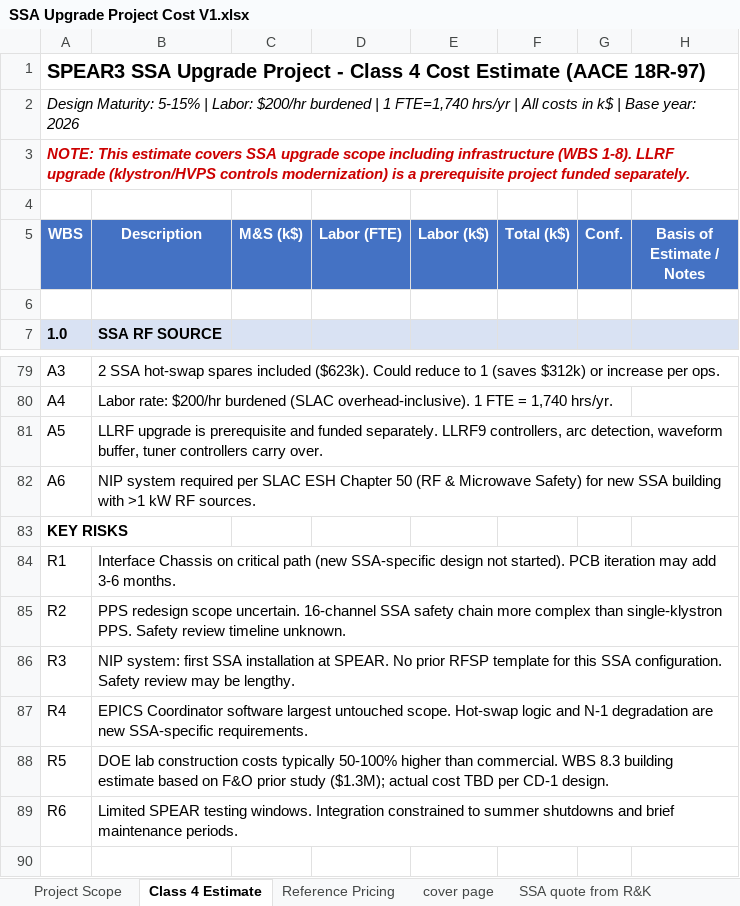
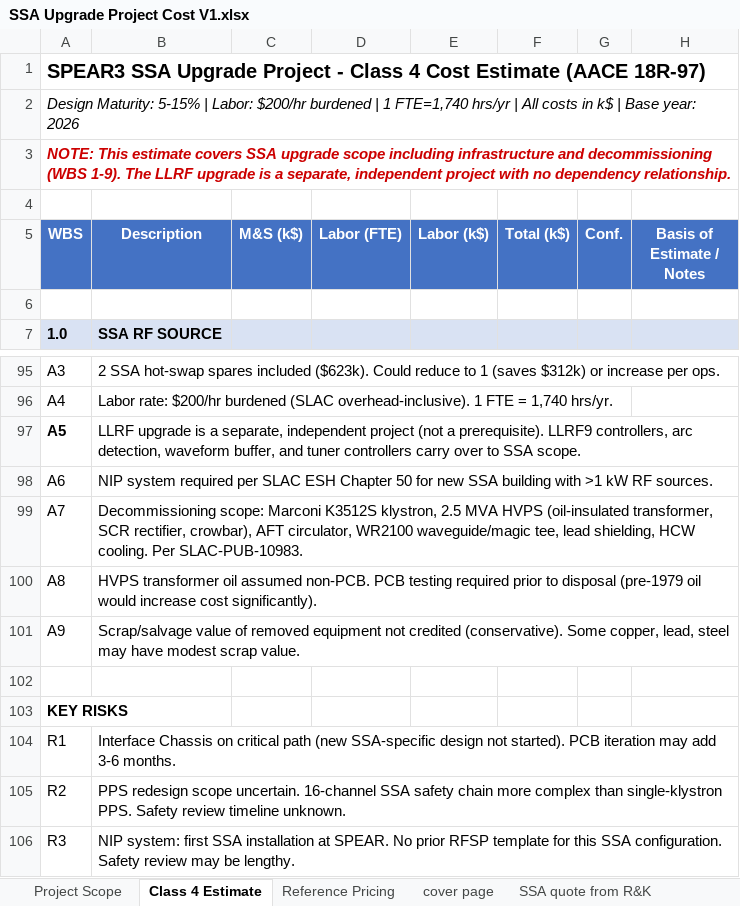
Before and after one commit to fayaw/spearlegacyLLRF, an Excel workbook: SSA_upgrade/SSA Upgrade Project Cost V1.xlsx, sheet Class 4 Estimate, drawn as a sheet; only a part is shown, gaps mark what is left out; the shorter side is filled out with more unchanged rows; values as stored, in another font and other column widths than the file's, no borders; addresses are those after the commit; the diff covers the shown part only; the diff names each change by its address in the sheet, - before the commit and + after, or states it on an @@ line.

```diff
--- a/SSA_upgrade/SSA Upgrade Project Cost V1.xlsx (sheet Class 4 Estimate)
+++ b/SSA_upgrade/SSA Upgrade Project Cost V1.xlsx (sheet Class 4 Estimate)
-A3 (WBS): …including infrastructure (WBS 1-8). LLRF upgrade (klystron/HVPS controls modernization) is a prerequisite project funded separately.
+A3 (WBS): …including infrastructure and decommissioning (WBS 1-9). The LLRF upgrade is a separate, independent project with no dependency relationship.
-A97 bold: off
+A97 bold: on
-B97 (Description): …upgrade is prerequisite and funded separately. LLRF9 controllers, arc detection, waveform buffer, tuner controllers carry over.
+B97 (Description): …upgrade is a separate, independent project (not a prerequisite). LLRF9 controllers, arc detection, waveform buffer, and tuner controllers carry over to SSA scope.
-B98 (Description): …Chapter 50 (RF & Microwave Safety) for new…
+B98 (Description): …Chapter 50 for new…
+row 99: A7 | Decommissioning scope: Marconi K3512S klystron, 2.5 MVA HVPS (oil-insulated transformer, SCR rectifier, crowbar), AFT circulator, WR2100 waveguide/magic tee, lead shielding, HCW cooling. Per SLAC-PUB-10983.
+row 100: A8 | HVPS transformer oil assumed non-PCB. PCB testing required prior to disposal (pre-1979 oil would increase cost significantly).
+row 101: A9 | Scrap/salvage value of removed equipment not credited (conservative). Some copper, lead, steel may have modest scrap value.
+row 102: (empty)
```
Also changed, not shown: 19 added rows, 1 removed row, 3 edited cells and cell formats elsewhere in this sheet, sheet Project Scope.
